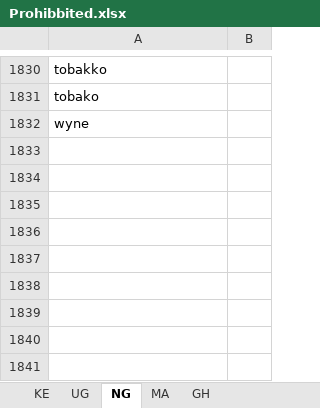
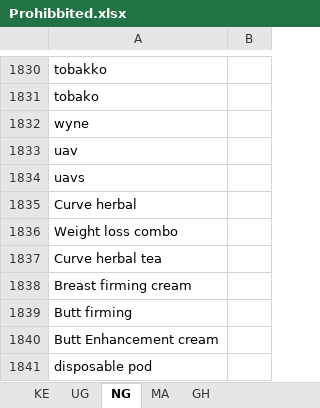
Before and after one commit to linux89ke/pim2026, an Excel workbook: Prohibbited.xlsx, sheet NG, drawn as a sheet; only a part is shown, gaps mark what is left out; values as stored, in another font and other column widths than the file's, no borders; the diff names each change by its address in the sheet, - before the commit and + after, or states it on an @@ line.

```diff
--- a/Prohibbited.xlsx (sheet NG)
+++ b/Prohibbited.xlsx (sheet NG)
+row 1833: uav
+row 1834: uavs
+row 1835: Curve herbal
+row 1836: Weight loss combo
+row 1837: Curve herbal tea
+row 1838: Breast firming cream
+row 1839: Butt firming
+row 1840: Butt Enhancement cream
+row 1841: disposable pod
```
Also changed, not shown: sheet UG, sheet MA, sheet GH, sheet KE, Books_sellers.xlsx, Jersey_validation.xlsx, 41 other files.
